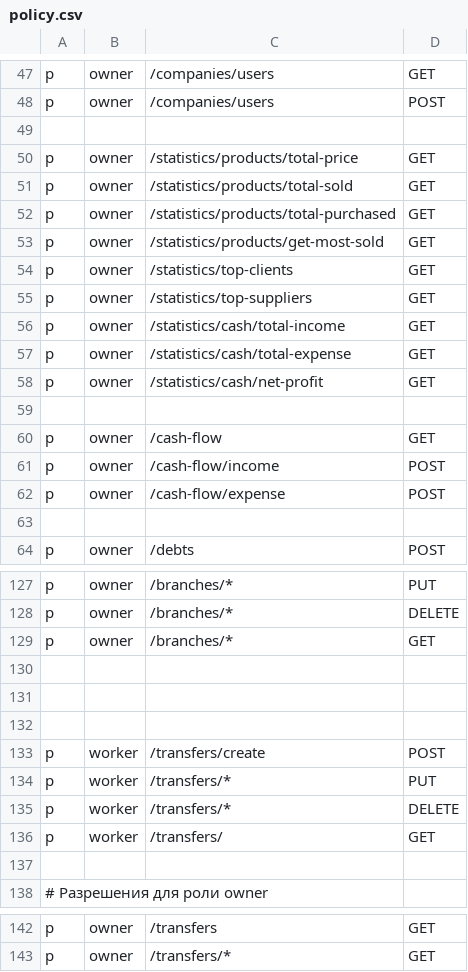
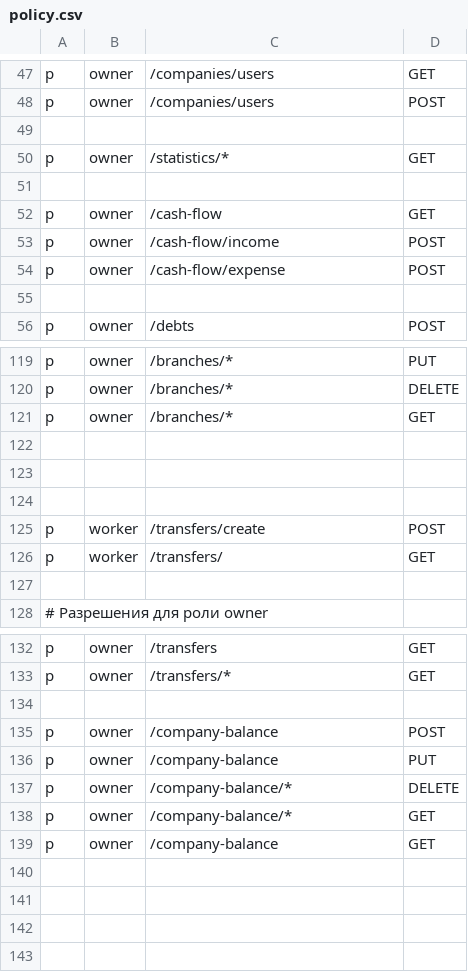
Before and after one commit to SturtupsProjects/Gateway, a CSV file: internal/casbin/policy.csv, drawn as a sheet; only a part is shown, gaps mark what is left out.

```diff
--- a/internal/casbin/policy.csv
+++ b/internal/casbin/policy.csv
@@ -49,11 +49,3 @@ p, owner, /companies/users, POST
 
-p, owner, /statistics/products/total-price, GET
-p, owner, /statistics/products/total-sold, GET
-p, owner, /statistics/products/total-purchased, GET
-p, owner, /statistics/products/get-most-sold, GET
-p, owner, /statistics/top-clients, GET
-p, owner, /statistics/top-suppliers, GET
-p, owner, /statistics/cash/total-income, GET
-p, owner, /statistics/cash/total-expense, GET
-p, owner, /statistics/cash/net-profit, GET
+p, owner, /statistics/*, GET
 
@@ -133,4 +125,2 @@ p, owner, /branches/*, GET
 p, worker, /transfers/create, POST
-p, worker, /transfers/*, PUT
-p, worker, /transfers/*, DELETE
 p, worker, /transfers/, GET
@@ -143 +133,7 @@ p, owner, /transfers, GET
 p, owner, /transfers/*, GET
+
+p, owner, /company-balance, POST
+p, owner, /company-balance, PUT
+p, owner, /company-balance/*, DELETE
+p, owner, /company-balance/*, GET
+p, owner, /company-balance, GET
```
Also changed, not shown: 15 other files.
